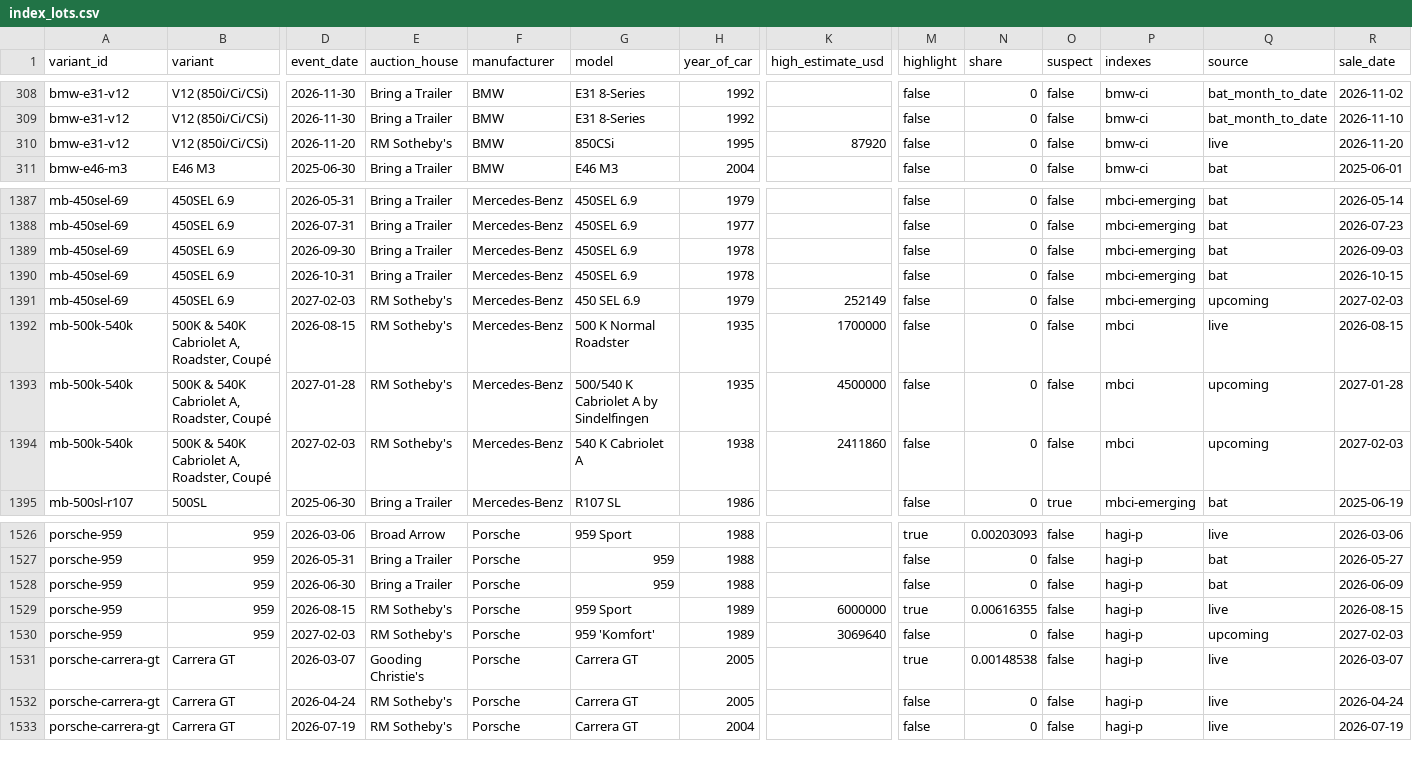
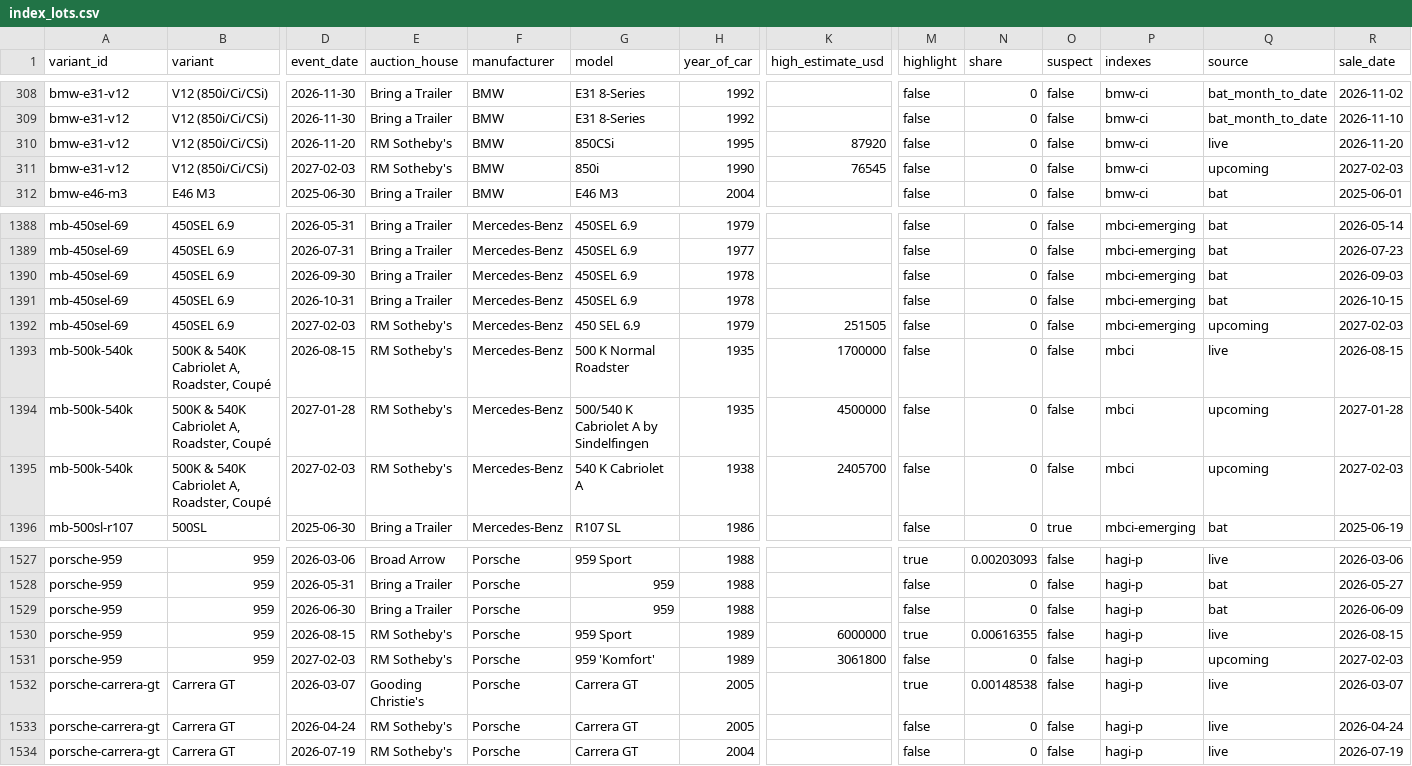
Before and after one commit to matte36s50/market-interest-score-app, a CSV file: data/index_lots.csv, drawn as a sheet; only a part is shown, gaps mark what is left out; addresses are those after the commit; rows hold the shown columns only; the diff names each change by its address in the sheet, - before the commit and + after, or states it on an @@ line.

```diff
--- a/data/index_lots.csv
+++ b/data/index_lots.csv
+row 311: bmw-e31-v12 | V12 (850i/Ci/CSi) | 2027-02-03 | RM Sotheby's | BMW | 850i | 1990 | 76545 | false | 0 | false | bmw-ci | upcoming | 2027-02-03
-K1392 (high_estimate_usd): 252149
+K1392 (high_estimate_usd): 251505
-K1395 (high_estimate_usd): 2411860
+K1395 (high_estimate_usd): 2405700
-K1531 (high_estimate_usd): 3069640
+K1531 (high_estimate_usd): 3061800
```
Also changed, not shown: data/upcoming_lots.csv.
